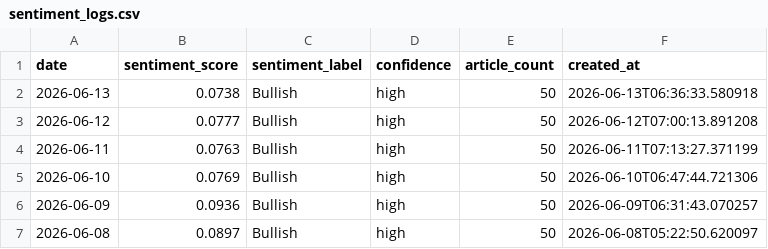
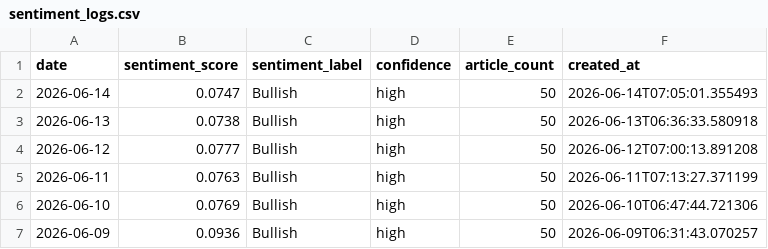
Before and after one commit to alagarsamy-m/GoldSense, a CSV file: dataset/sentiment_logs.csv, drawn as a sheet; only a part is shown; the shorter side is filled out with more unchanged rows; the diff names each change by its address in the sheet, - before the commit and + after, or states it on an @@ line.

```diff
--- a/dataset/sentiment_logs.csv
+++ b/dataset/sentiment_logs.csv
+row 2: 2026-06-14 | 0.0747 | Bullish | high | 50 | 2026-06-14T07:05:01.355493
```
Also changed, not shown: dataset/prediction_logs.csv, 8 other files.
